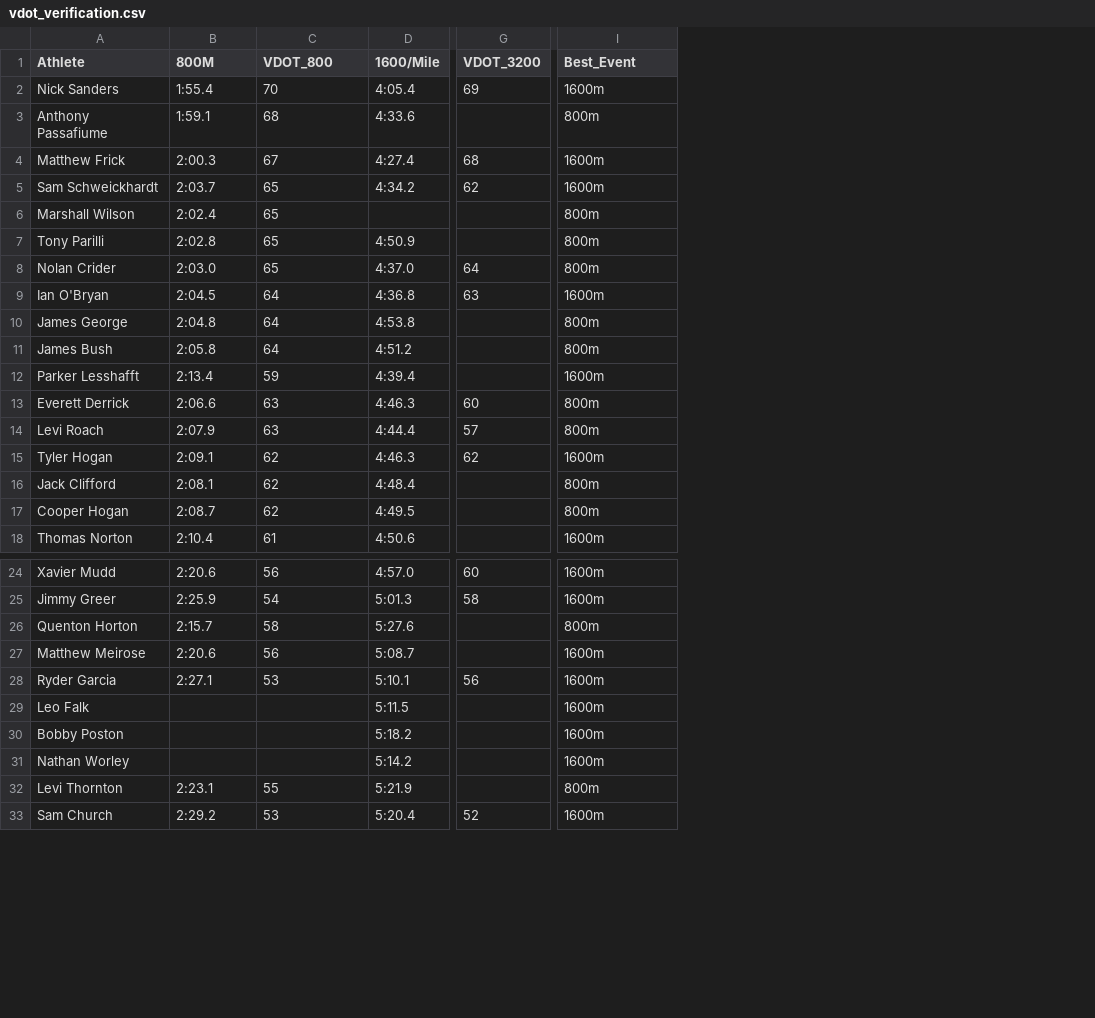
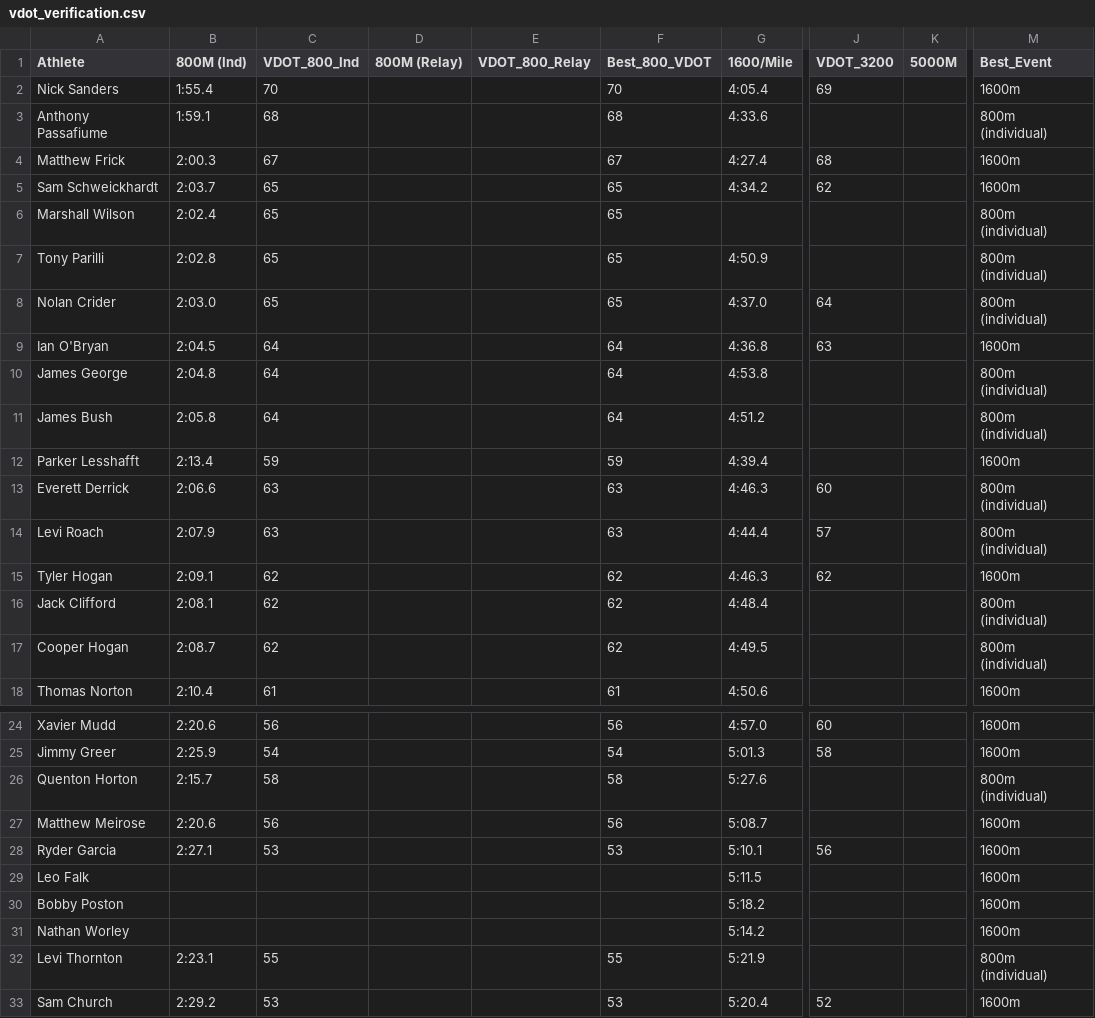
Before and after one commit to krisruns/stx-xc-training, a CSV file: vdot_verification.csv, drawn as a sheet; only a part is shown, gaps mark what is left out; addresses are those after the commit; the diff names each change by its address in the sheet, - before the commit and + after, or states it on an @@ line.

```diff
--- a/vdot_verification.csv
+++ b/vdot_verification.csv
+column D (800M (Relay)), empty
+column E (VDOT_800_Relay), empty
+column F (Best_800_VDOT), rows 2-18: 70 | 68 | 67 | 65 | 65 | 65 | 65 | 64 | 64 | 64 | 59 | 63 | 63 | 62 | 62 | 62 | 61; rows 24-33: 56 | 54 | 58 | 56 | 53 |  |  |  | 55 | 53
+column K (5000M), empty
-B1: 800M
+B1: 800M (Ind)
-C1: VDOT_800
+C1: VDOT_800_Ind
-M3 (Best_Event): 800m
+M3 (Best_Event): 800m (individual)
-M6:M8 (Best_Event): 800m
+M6:M8 (Best_Event): 800m (individual)
-M10:M11 (Best_Event): 800m
+M10:M11 (Best_Event): 800m (individual)
-M13:M14 (Best_Event): 800m
+M13:M14 (Best_Event): 800m (individual)
-M16:M17 (Best_Event): 800m
+M16:M17 (Best_Event): 800m (individual)
-M26 (Best_Event): 800m
+M26 (Best_Event): 800m (individual)
-M32 (Best_Event): 800m
+M32 (Best_Event): 800m (individual)
```
Also changed, not shown: Training Master - Training_Overview.csv, 11 other files.
